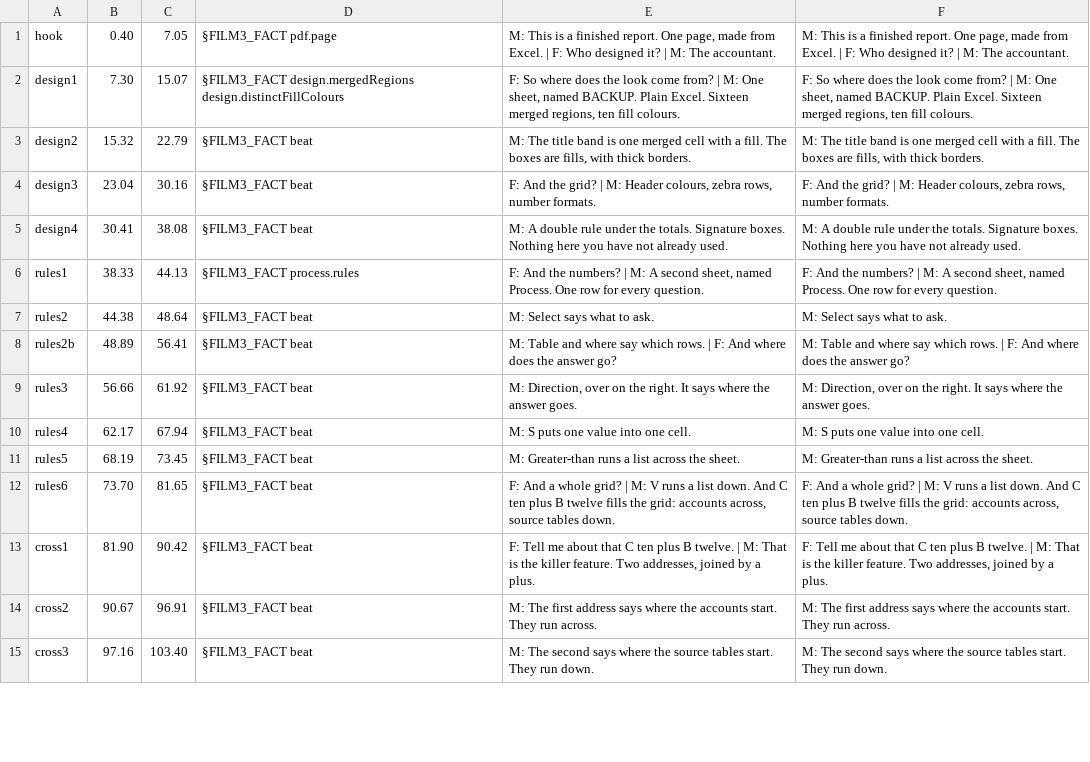
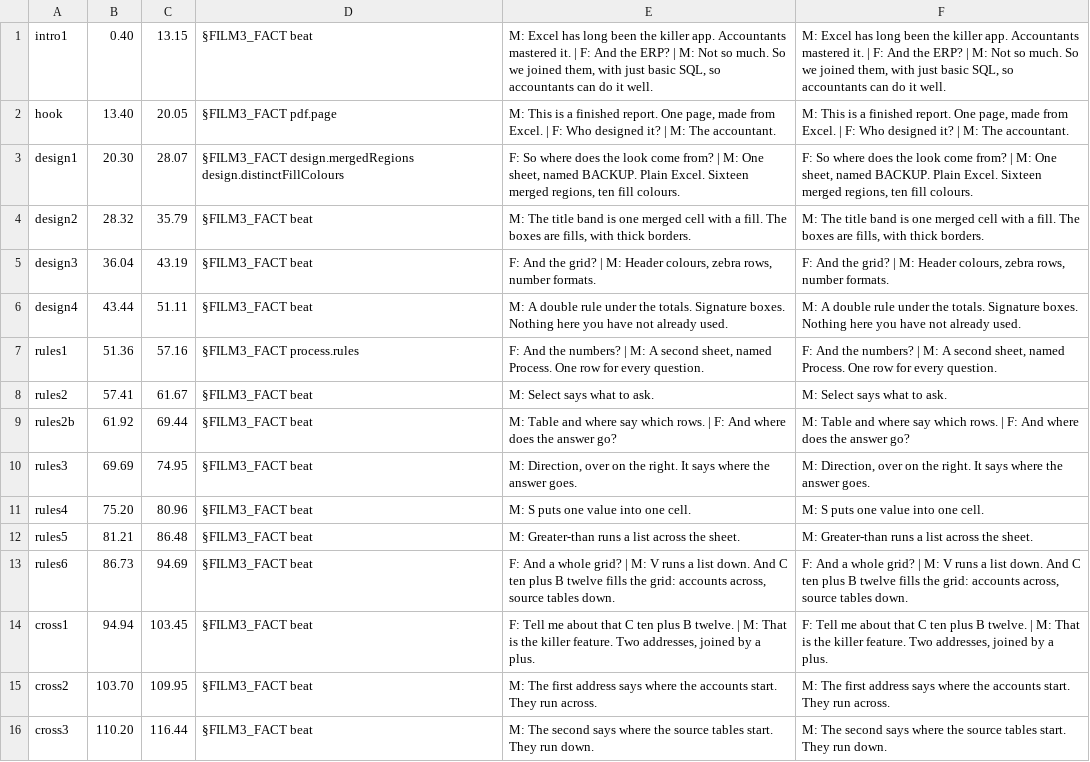
Before and after one commit to red1oon/BIMCompiler, a TSV file: prompts/ninjaexcel_series/film3_en.tsv, drawn as a sheet; only a part is shown; addresses are those after the commit; the diff covers the shown part only; the diff names each change by its address in the sheet, - before the commit and + after, or states it on an @@ line.

```diff
--- a/prompts/ninjaexcel_series/film3_en.tsv
+++ b/prompts/ninjaexcel_series/film3_en.tsv
+row 1: intro1 | 0.40 | 13.15 | §FILM3_FACT beat | M: Excel has long been the killer app. Accountants mastered it. | F: And the ERP? | M: Not so much. So we joined them, with just basic SQL, so accountants can do it well. | M: Excel has long been the killer app. Accountants mastered it. | F: And the ERP? | M: Not so much. So we joined them, with just basic SQL, so accountants can do it well.
-B2: 0.40
+B2: 13.40
-C2: 7.05
+C2: 20.05
-B3: 7.30
+B3: 20.30
-C3: 15.07
+C3: 28.07
-B4: 15.32
+B4: 28.32
-C4: 22.79
+C4: 35.79
-B5: 23.04
+B5: 36.04
-C5: 30.16
+C5: 43.19
-B6: 30.41
+B6: 43.44
-C6: 38.08
+C6: 51.11
-B7: 38.33
+B7: 51.36
-C7: 44.13
+C7: 57.16
-B8: 44.38
+B8: 57.41
-C8: 48.64
+C8: 61.67
-B9: 48.89
+B9: 61.92
-C9: 56.41
+C9: 69.44
-B10: 56.66
+B10: 69.69
-C10: 61.92
+C10: 74.95
-B11: 62.17
+B11: 75.20
-C11: 67.94
+C11: 80.96
-B12: 68.19
+B12: 81.21
-C12: 73.45
+C12: 86.48
-B13: 73.70
+B13: 86.73
-C13: 81.65
+C13: 94.69
-B14: 81.90
+B14: 94.94
-C14: 90.42
+C14: 103.45
-B15: 90.67
+B15: 103.70
-C15: 96.91
+C15: 109.95
-B16: 97.16
+B16: 110.20
-C16: 103.40
+C16: 116.44
```
Also changed, not shown: 44 edited cells elsewhere in this file, 5 other files.
